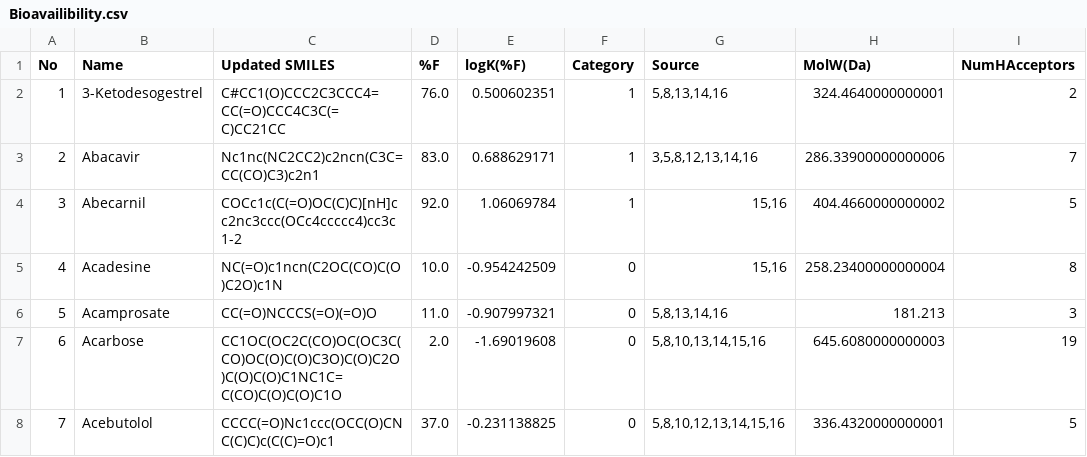
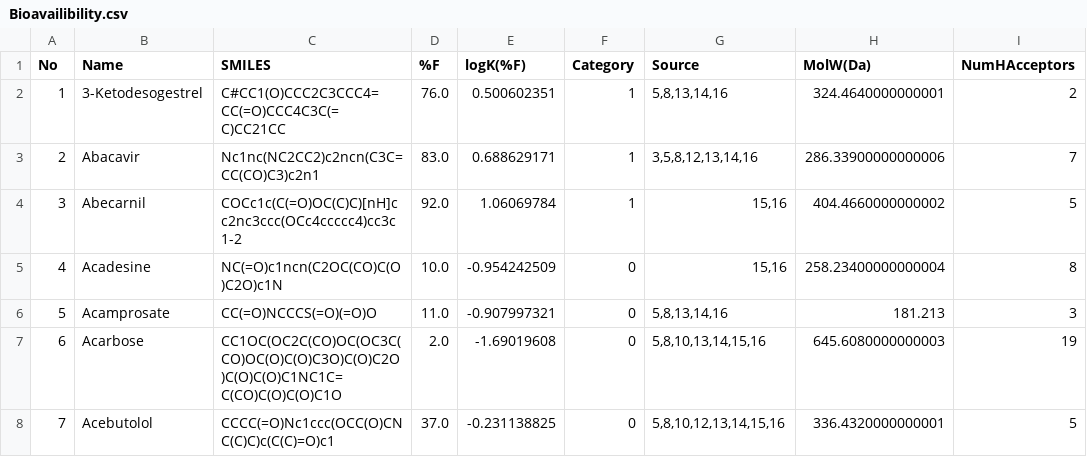
Before and after one commit to NinaB99/AI-for-Chemistry, a CSV file: Data/Bioavailibility.csv, drawn as a sheet; only a part is shown; the diff names each change by its address in the sheet, - before the commit and + after, or states it on an @@ line.

Commit message:
merged Bioavailibiliy Data

```diff
--- a/Data/Bioavailibility.csv
+++ b/Data/Bioavailibility.csv
-C1: Updated SMILES
+C1: SMILES
```
Also changed, not shown: 4 other files.
